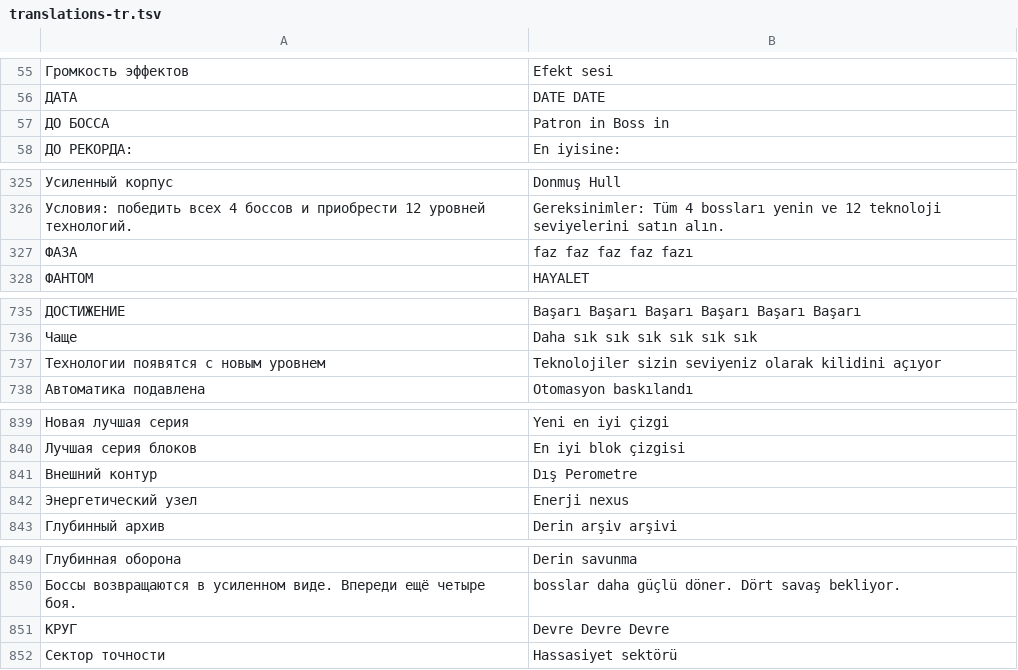
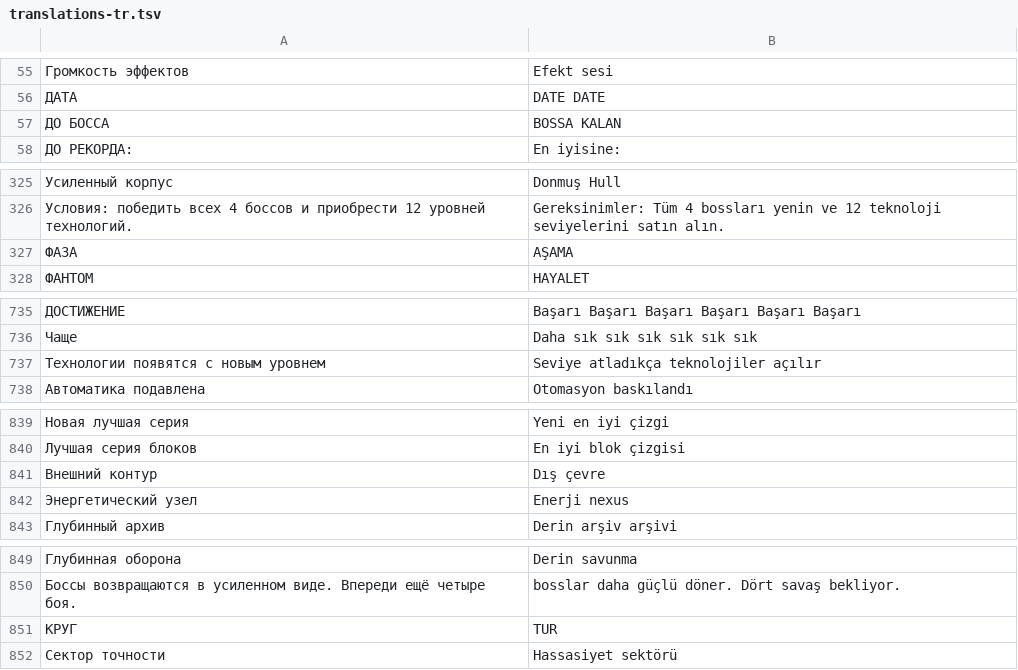
Before and after one commit to reptile1891/core-reactor, a TSV file: tools/translations-tr.tsv, drawn as a sheet; only a part is shown, gaps mark what is left out; the diff covers the shown part only; the diff names each change by its address in the sheet, - before the commit and + after, or states it on an @@ line.

```diff
--- a/tools/translations-tr.tsv
+++ b/tools/translations-tr.tsv
-B57: Patron in Boss in
+B57: BOSSA KALAN
-B327: faz faz faz faz fazı
+B327: AŞAMA
-B737: Teknolojiler sizin seviyeniz olarak kilidini açıyor
+B737: Seviye atladıkça teknolojiler açılır
-B841: Dış Perometre
+B841: Dış çevre
-B851: Devre Devre Devre
+B851: TUR
```
Also changed, not shown: 13 edited cells elsewhere in this file, 11 other files.
